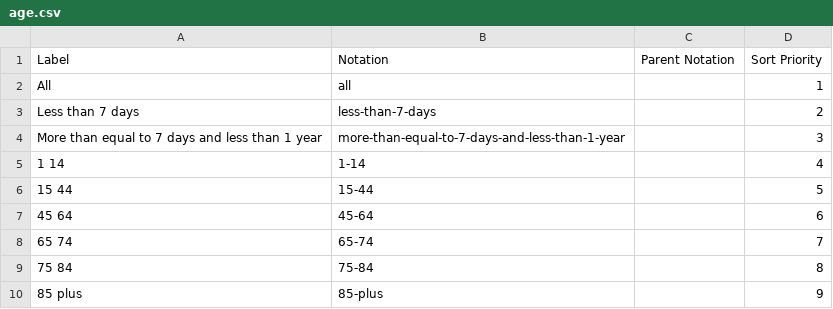
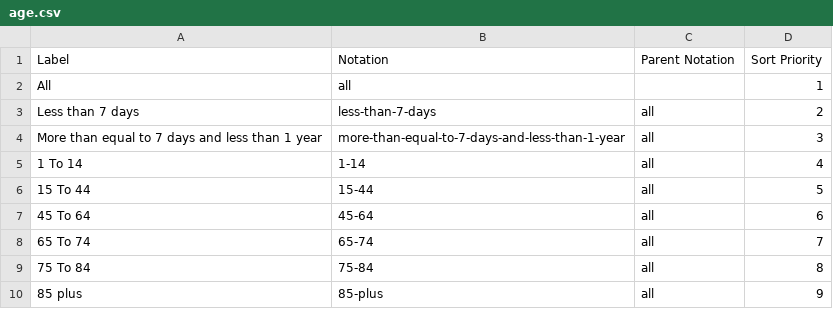
Before and after one commit to GSS-Cogs/family-covid-19, a CSV file: datasets/NISRA-Weekly-deaths-Year-NI/codelists/age.csv, drawn as a sheet.

Commit message:
Made some adjustments to codelists and output datasets

```diff
--- a/datasets/NISRA-Weekly-deaths-Year-NI/codelists/age.csv
+++ b/datasets/NISRA-Weekly-deaths-Year-NI/codelists/age.csv
@@ -2,9 +2,9 @@ Label,Notation,Parent Notation,Sort Priority
 All,all,,1
-Less than 7 days,less-than-7-days,,2
-More than equal to 7 days and less than 1 year,more-than-equal-to-7-days-and-less-than-1-year,,3
-1 14,1-14,,4
-15 44,15-44,,5
-45 64,45-64,,6
-65 74,65-74,,7
-75 84,75-84,,8
-85 plus,85-plus,,9
+Less than 7 days,less-than-7-days,all,2
+More than equal to 7 days and less than 1 year,more-than-equal-to-7-days-and-less-than-1-year,all,3
+1 To 14,1-14,all,4
+15 To 44,15-44,all,5
+45 To 64,45-64,all,6
+65 To 74,65-74,all,7
+75 To 84,75-84,all,8
+85 plus,85-plus,all,9
```
Also changed, not shown: datasets/NISRA-Weekly-deaths-Year-NI/codelists/death-measurement-type.csv, 10 other files.
